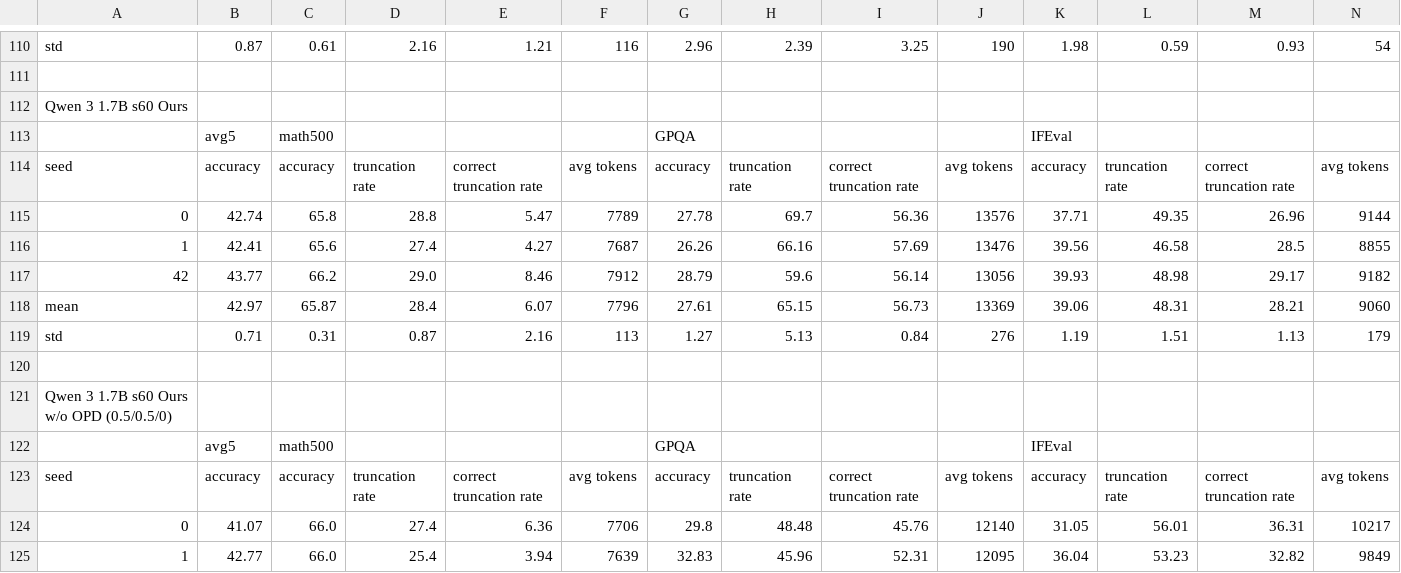
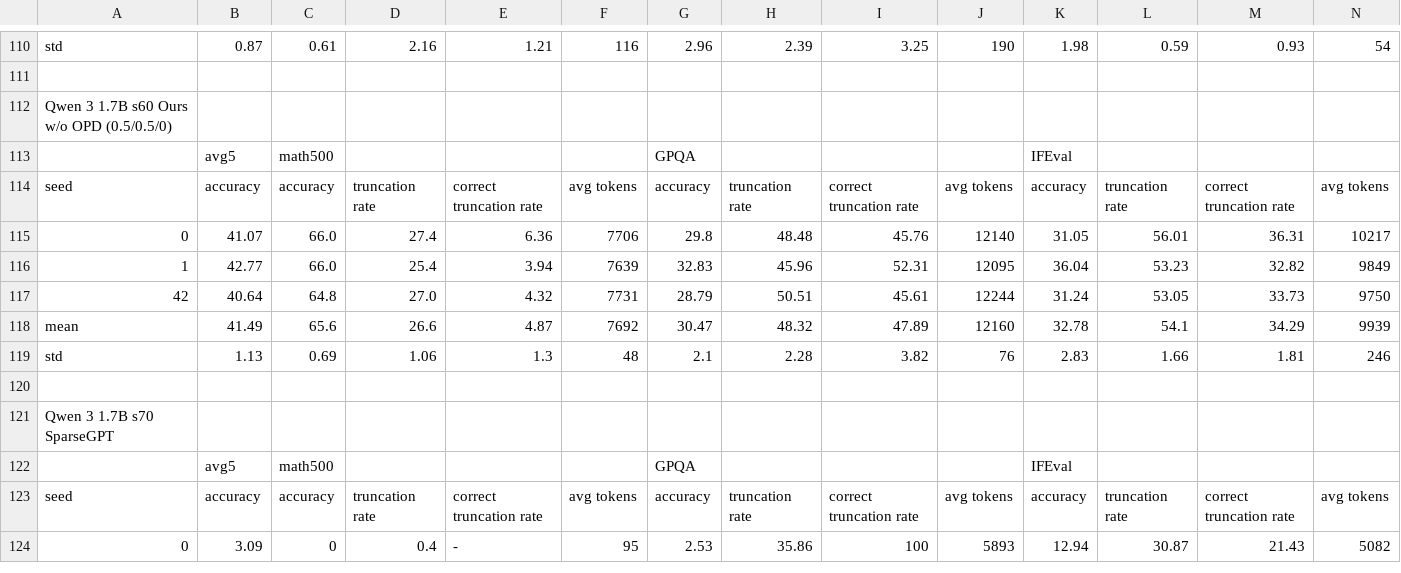
Before and after one commit to cosmos1030/onpolicyelsa_code, a TSV file: long_tsv_results/1.7b/long_results_1.7b.tsv, drawn as a sheet; only a part is shown, gaps mark what is left out; the shorter side is filled out with more unchanged rows; rows hold the shown columns only; the diff names each change by its address in the sheet, - before the commit and + after, or states it on an @@ line.

Commit message:
harvest: refreshed long/strict TSVs (2026-09-24 21:16:19)

```diff
--- a/long_tsv_results/1.7b/long_results_1.7b.tsv
+++ b/long_tsv_results/1.7b/long_results_1.7b.tsv
-row 112: Qwen 3 1.7B s60 Ours
-row 113:  | avg5 | math500 |  |  |  | GPQA |  |  |  | IFEval
-row 114: seed | accuracy | accuracy | truncation rate | correct truncation rate | avg tokens | accuracy | truncation rate | correct truncation rate | avg tokens | accuracy | truncation rate | correct truncation rate | avg tokens
-row 115: 0 | 42.74 | 65.8 | 28.8 | 5.47 | 7789 | 27.78 | 69.7 | 56.36 | 13576 | 37.71 | 49.35 | 26.96 | 9144
-row 116: 1 | 42.41 | 65.6 | 27.4 | 4.27 | 7687 | 26.26 | 66.16 | 57.69 | 13476 | 39.56 | 46.58 | 28.5 | 8855
-row 117: 42 | 43.77 | 66.2 | 29.0 | 8.46 | 7912 | 28.79 | 59.6 | 56.14 | 13056 | 39.93 | 48.98 | 29.17 | 9182
-row 118: mean | 42.97 | 65.87 | 28.4 | 6.07 | 7796 | 27.61 | 65.15 | 56.73 | 13369 | 39.06 | 48.31 | 28.21 | 9060
-row 119: std | 0.71 | 0.31 | 0.87 | 2.16 | 113 | 1.27 | 5.13 | 0.84 | 276 | 1.19 | 1.51 | 1.13 | 179
-row 120: (empty)
```
Also changed, not shown: long_tsv_results/1.7b/runs_1.7b.tsv, long_tsv_results/strict/1.7b/strict_results_1.7b.tsv, 1 other file.
